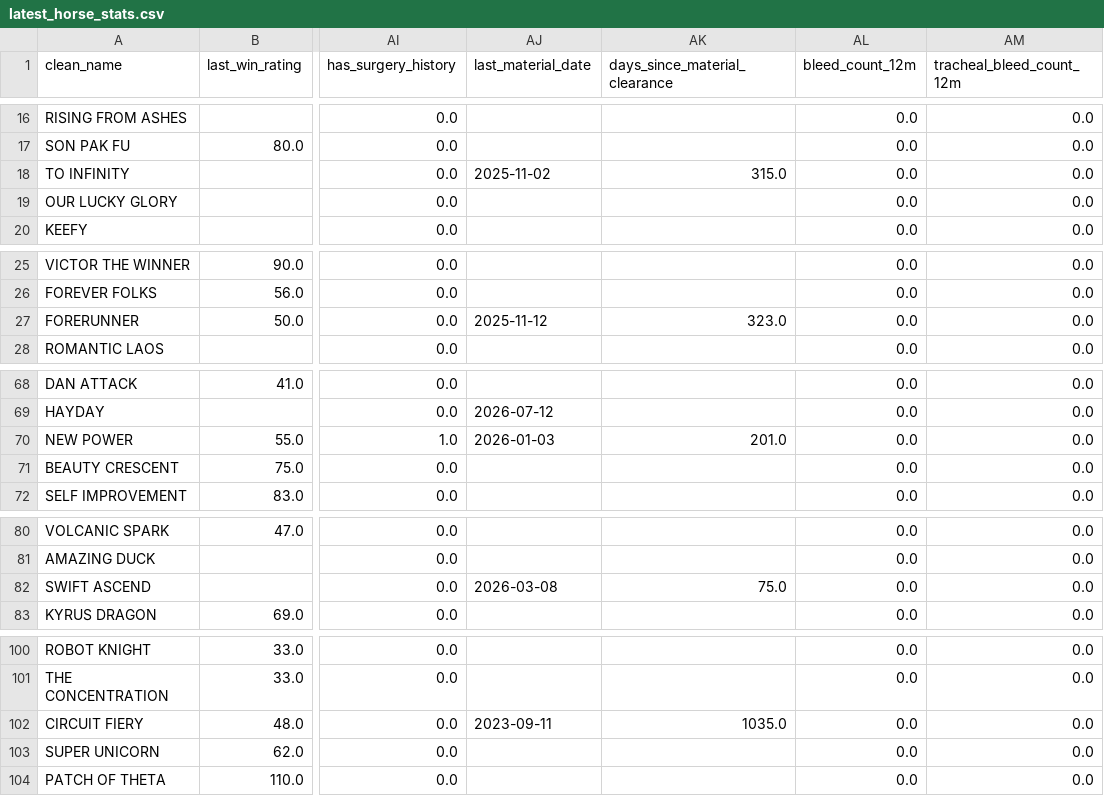
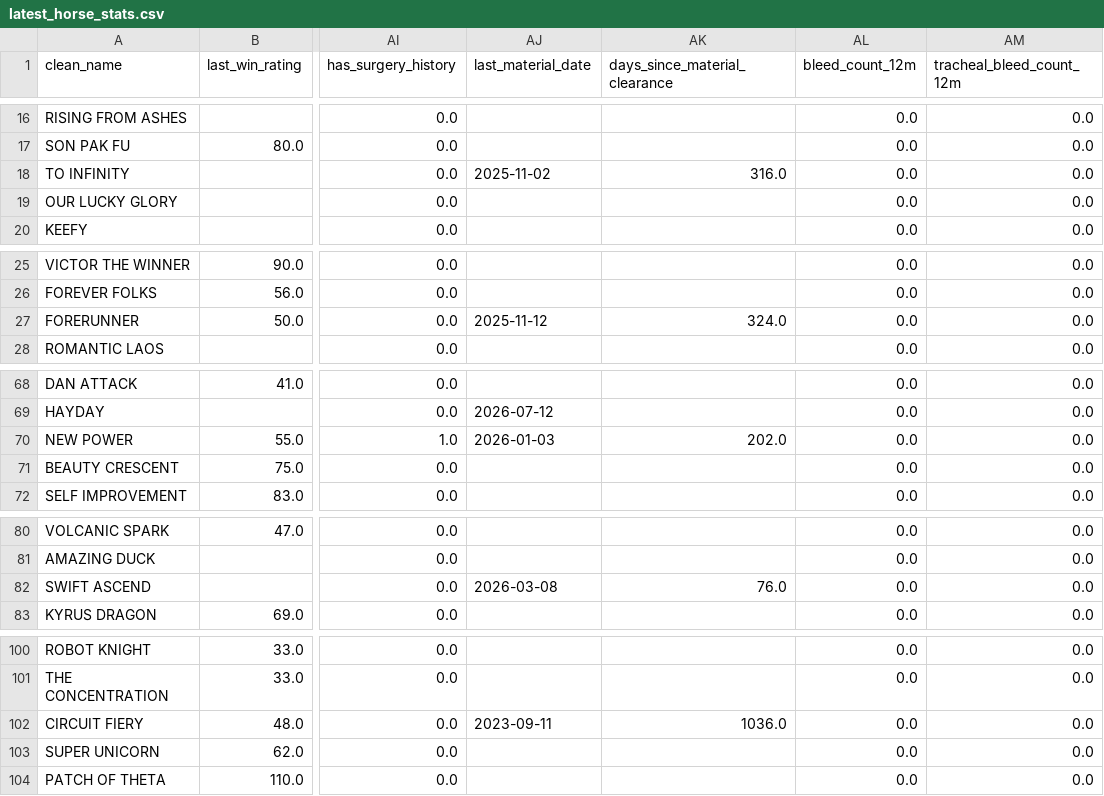
Before and after one commit to lelandbondx/golden-stallion-hkjc, a CSV file: data/latest_horse_stats.csv, drawn as a sheet; only a part is shown, gaps mark what is left out; the diff covers the shown part only; the diff names each change by its address in the sheet, - before the commit and + after, or states it on an @@ line.

```diff
--- a/data/latest_horse_stats.csv
+++ b/data/latest_horse_stats.csv
-AK18 (days_since_material_clearance): 315.0
+AK18 (days_since_material_clearance): 316.0
-AK27 (days_since_material_clearance): 323.0
+AK27 (days_since_material_clearance): 324.0
-AK70 (days_since_material_clearance): 201.0
+AK70 (days_since_material_clearance): 202.0
-AK82 (days_since_material_clearance): 75.0
+AK82 (days_since_material_clearance): 76.0
-AK102 (days_since_material_clearance): 1035.0
+AK102 (days_since_material_clearance): 1036.0
```
Also changed, not shown: 34 edited cells elsewhere in this file, 4 other files.
